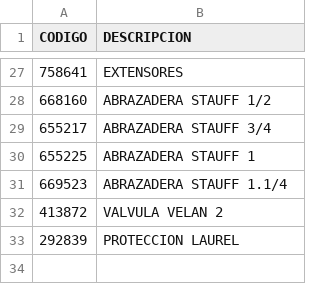
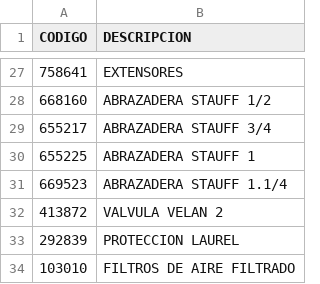
Before and after one commit to darkglow16-ship-it/innomotics-app, a CSV file: LUBRICANTES_PATACHE.csv, drawn as a sheet; only a part is shown, gaps mark what is left out.

Commit message:
Update LUBRICANTES_PATACHE.csv

```diff
--- a/LUBRICANTES_PATACHE.csv
+++ b/LUBRICANTES_PATACHE.csv
@@ -33 +33,2 @@ CODIGO,DESCRIPCION
 292839, PROTECCION LAUREL
+103010, FILTROS DE AIRE FILTRADO
```
